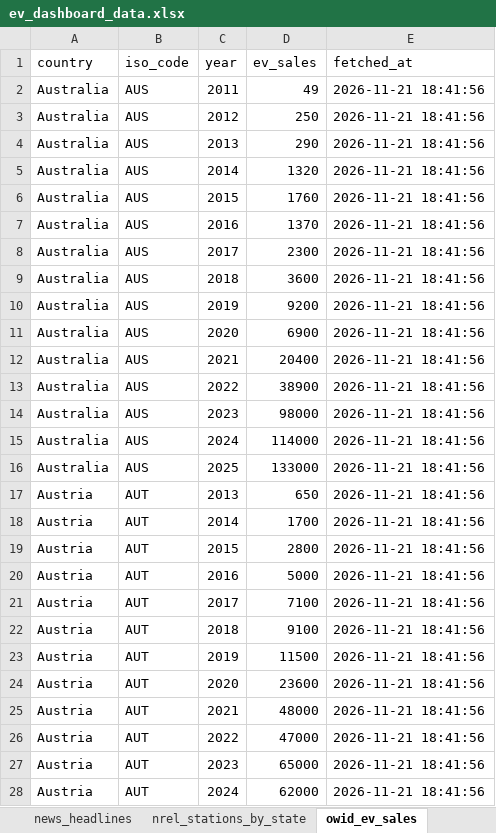
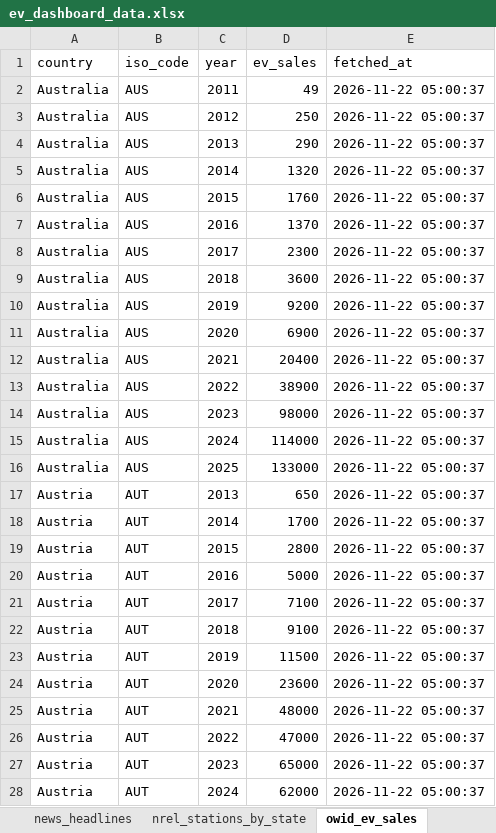
Before and after one commit to hamzaalam75-bit/ev-dashboard, an Excel workbook: ev_dashboard_data.xlsx, sheet owid_ev_sales, drawn as a sheet; only a part is shown; values as stored, in another font and other column widths than the file's, no borders; the diff covers the shown part only; the diff names each change by its address in the sheet, - before the commit and + after, or states it on an @@ line.

```diff
--- a/ev_dashboard_data.xlsx (sheet owid_ev_sales)
+++ b/ev_dashboard_data.xlsx (sheet owid_ev_sales)
-E2:E28 (fetched_at): 2026-11-21 18:41:56
+E2:E28 (fetched_at): 2026-11-22 05:00:37
```
Also changed, not shown: 732 edited cells elsewhere in this sheet, sheet evdb_vehicles, sheet evdb_no_specs, sheet wiki_ev_models, sheet stock_prices, sheet pakwheels_listings, sheet news_headlines, 5 more sheets, 20 other files.
